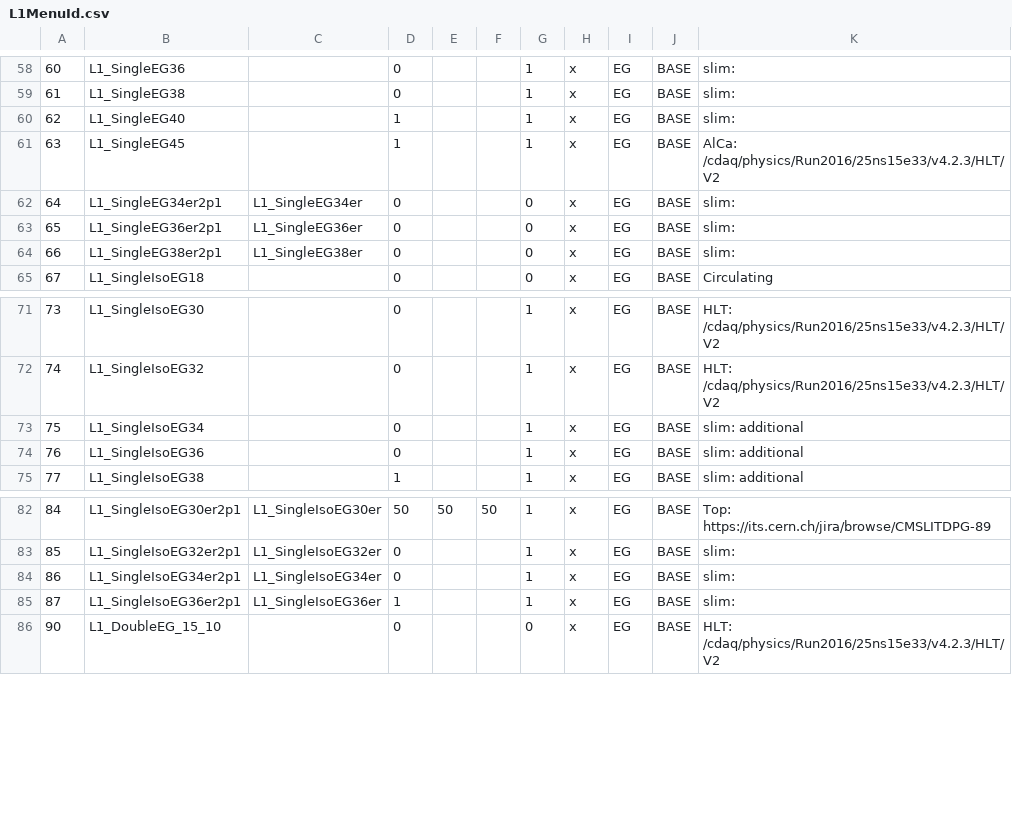
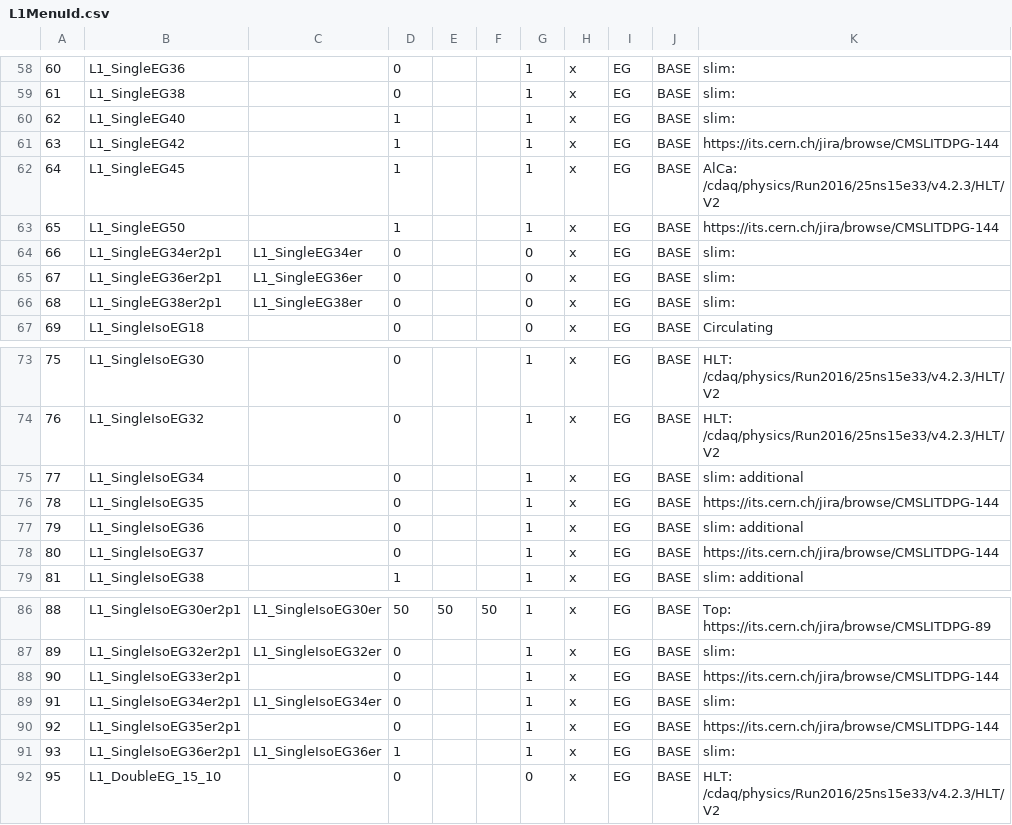
Before and after one commit to cms-l1-dpg/2017-pp-menu-dev, a CSV file: Apr12/L1MenuId.csv, drawn as a sheet; only a part is shown, gaps mark what is left out; addresses are those after the commit; the diff names each change by its address in the sheet, - before the commit and + after, or states it on an @@ line.

Commit message:
https://its.cern.ch/jira/browse/CMSLITDPG-144 L1_SingleEG42 L1_SingleEG50 L1_SingleIsoEG35 L1_SingleIsoEG37 L1_SingleIsoEG33er2p1 L1_SingleIsoEG35er2p1

```diff
--- a/Apr12/L1MenuId.csv
+++ b/Apr12/L1MenuId.csv
+row 61: 63 | L1_SingleEG42 |  | 1 |  |  | 1 | x | EG | BASE | https://its.cern.ch/jira/browse/CMSLITDPG-144
@@ column A renumbered between rows 62 and 106 @@
+row 63: 65 | L1_SingleEG50 |  | 1 |  |  | 1 | x | EG | BASE | https://its.cern.ch/jira/browse/CMSLITDPG-144
+row 76: 78 | L1_SingleIsoEG35 |  | 0 |  |  | 1 | x | EG | BASE | https://its.cern.ch/jira/browse/CMSLITDPG-144
+row 78: 80 | L1_SingleIsoEG37 |  | 0 |  |  | 1 | x | EG | BASE | https://its.cern.ch/jira/browse/CMSLITDPG-144
+row 88: 90 | L1_SingleIsoEG33er2p1 |  | 0 |  |  | 1 | x | EG | BASE | https://its.cern.ch/jira/browse/CMSLITDPG-144
+row 90: 92 | L1_SingleIsoEG35er2p1 |  | 0 |  |  | 1 | x | EG | BASE | https://its.cern.ch/jira/browse/CMSLITDPG-144
```
Also changed, not shown: 3 other files.
